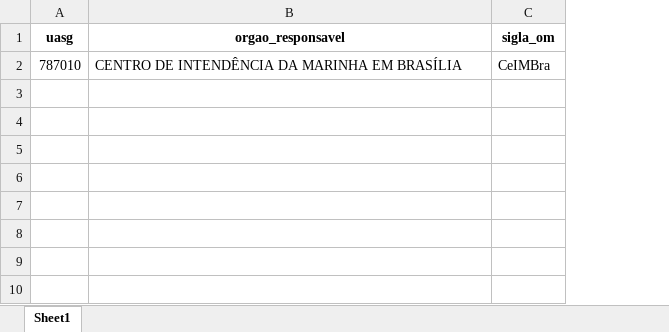
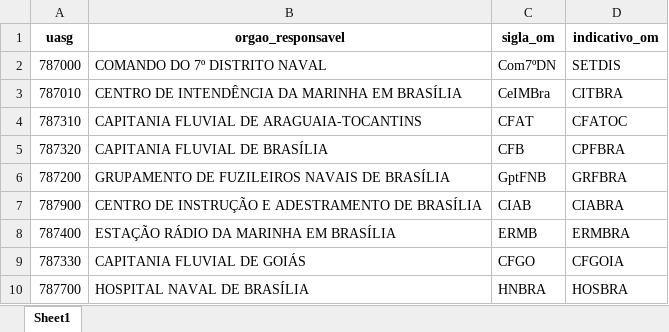
Before and after one commit to Guilhermeksc/licitacao360, an Excel workbook: tabela_uasg.xlsx, sheet Sheet1, drawn as a sheet; values as stored, in another font and other column widths than the file's, no borders; addresses are those after the commit; the diff names each change by its address in the sheet, - before the commit and + after, or states it on an @@ line.

```diff
--- a/tabela_uasg.xlsx (sheet Sheet1)
+++ b/tabela_uasg.xlsx (sheet Sheet1)
+column D (indicativo_om), row 3: CITBRA
+row 2: 787000 | COMANDO DO 7º DISTRITO NAVAL | Com7ºDN | SETDIS
+row 4: 787310 | CAPITANIA FLUVIAL DE ARAGUAIA-TOCANTINS | CFAT | CFATOC
+row 5: 787320 | CAPITANIA FLUVIAL DE BRASÍLIA | CFB | CPFBRA
+row 6: 787200 | GRUPAMENTO DE FUZILEIROS NAVAIS DE BRASÍLIA | GptFNB | GRFBRA
+row 7: 787900 | CENTRO DE INSTRUÇÃO E ADESTRAMENTO DE BRASÍLIA | CIAB | CIABRA
+row 8: 787400 | ESTAÇÃO RÁDIO DA MARINHA EM BRASÍLIA | ERMB | ERMBRA
+row 9: 787330 | CAPITANIA FLUVIAL DE GOIÁS | CFGO | CFGOIA
+row 10: 787700 | HOSPITAL NAVAL DE BRASÍLIA | HNBRA | HOSBRA
```
Also changed, not shown: 5 other files.
